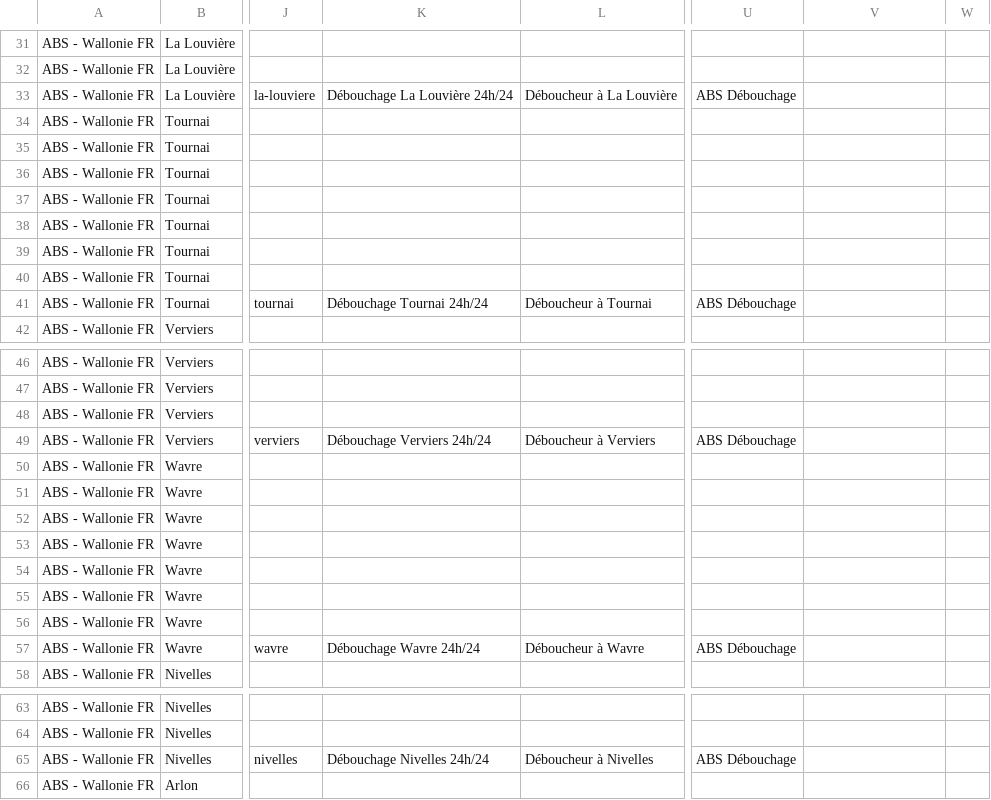
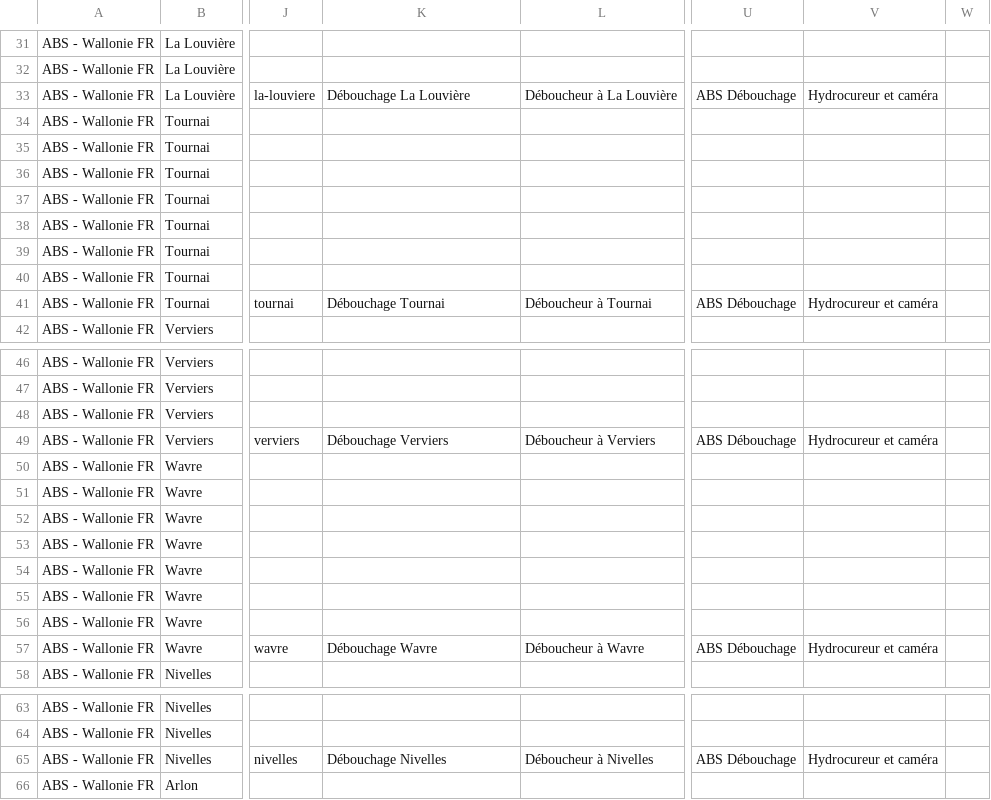
Before and after one commit to aznidiweb/abs-debouchage, a CSV file: marque/abs-groupes.csv, drawn as a sheet; only a part is shown, gaps mark what is left out; the diff covers the shown part only; the diff names each change by its address in the sheet, - before the commit and + after, or states it on an @@ line.

```diff
--- a/marque/abs-groupes.csv
+++ b/marque/abs-groupes.csv
-K33: Débouchage La Louvière 24h/24
+K33: Débouchage La Louvière
-V33: (empty)
+V33: Hydrocureur et caméra
-K41: Débouchage Tournai 24h/24
+K41: Débouchage Tournai
-V41: (empty)
+V41: Hydrocureur et caméra
-K49: Débouchage Verviers 24h/24
+K49: Débouchage Verviers
-V49: (empty)
+V49: Hydrocureur et caméra
-K57: Débouchage Wavre 24h/24
+K57: Débouchage Wavre
-V57: (empty)
+V57: Hydrocureur et caméra
-K65: Débouchage Nivelles 24h/24
+K65: Débouchage Nivelles
-V65: (empty)
+V65: Hydrocureur et caméra
```
Also changed, not shown: 38 edited cells elsewhere in this file.
